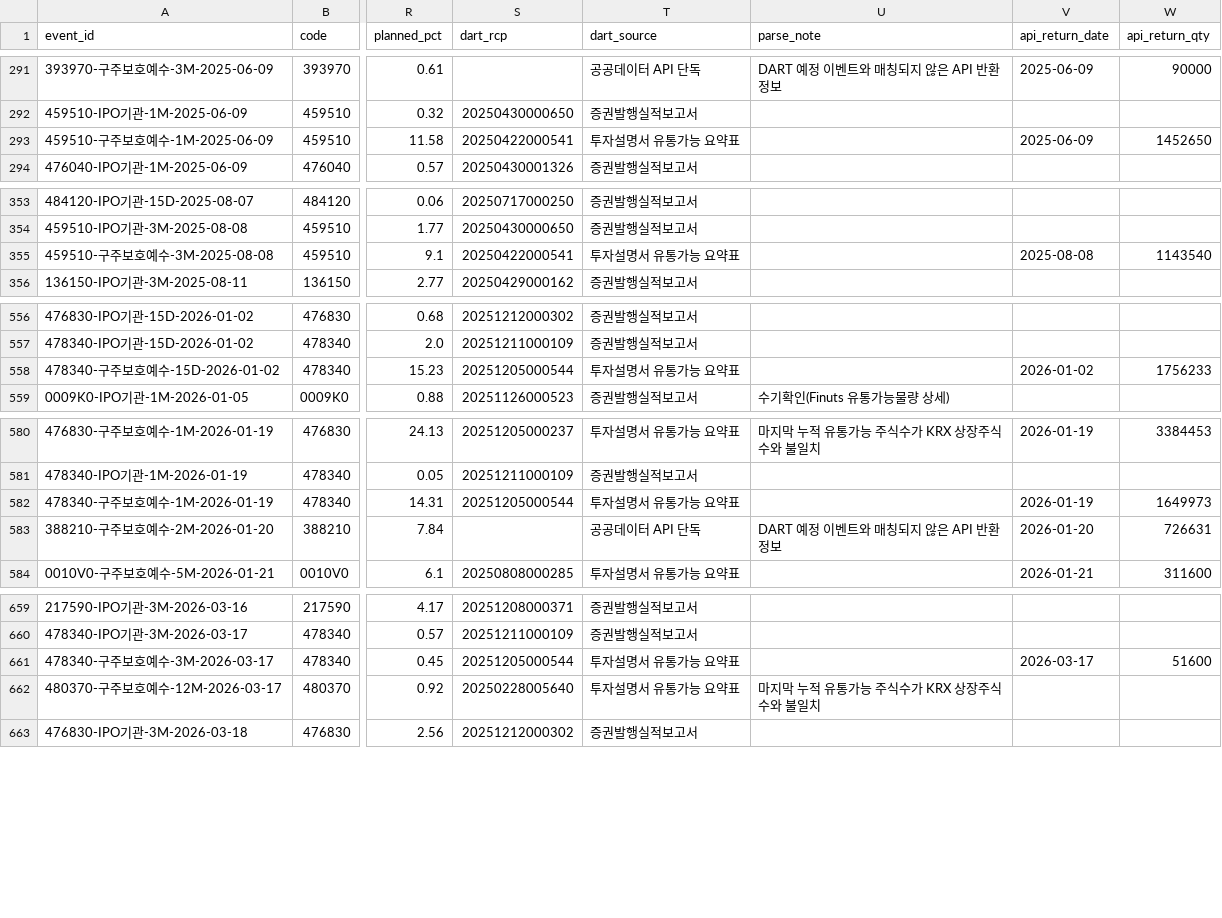
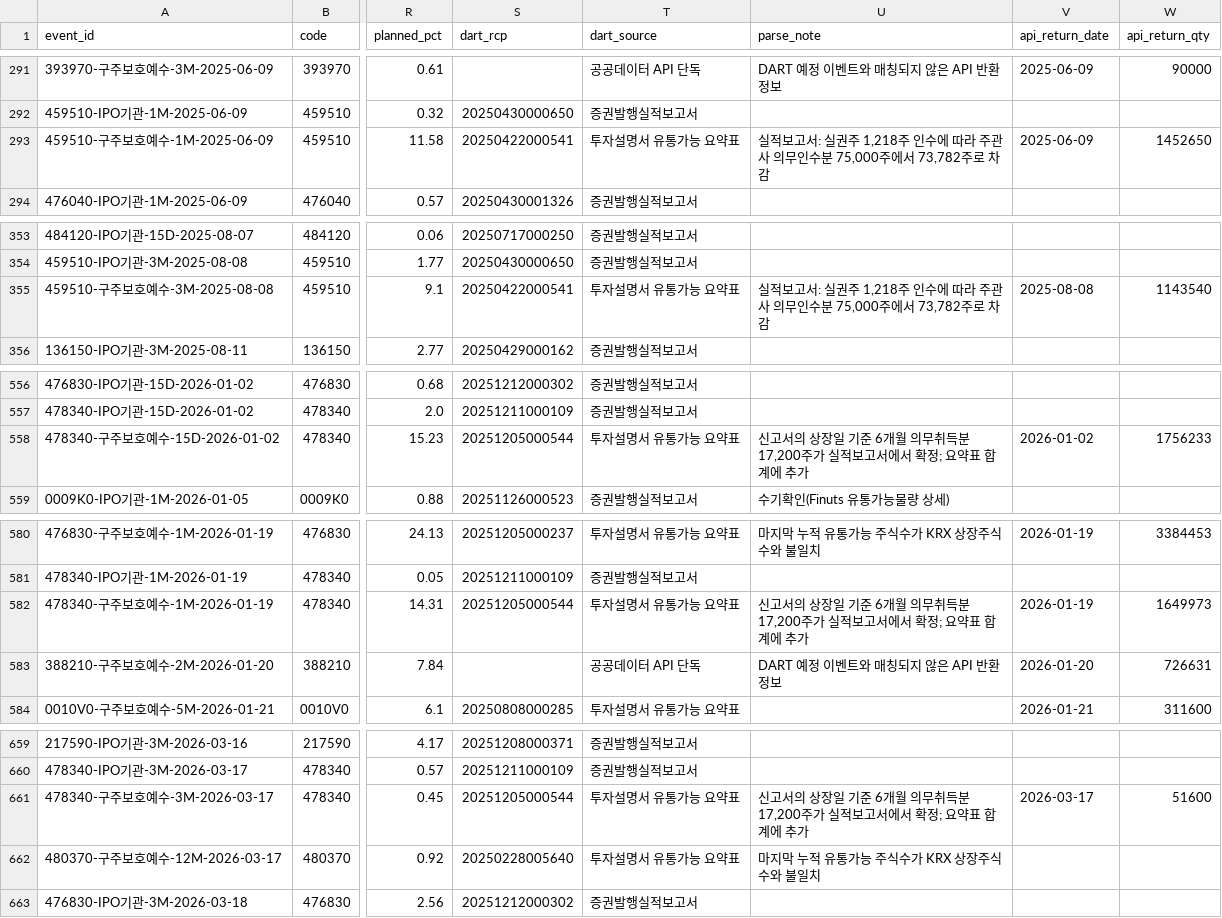
Before and after one commit to wjdwngkdsla-debug/invest-insight, a CSV file: data/lockup_admin.csv, drawn as a sheet; only a part is shown, gaps mark what is left out; the diff covers the shown part only; the diff names each change by its address in the sheet, - before the commit and + after, or states it on an @@ line.

```diff
--- a/data/lockup_admin.csv
+++ b/data/lockup_admin.csv
-U293 (parse_note): (empty)
+U293 (parse_note): 실적보고서: 실권주 1,218주 인수에 따라 주관사 의무인수분 75,000주에서 73,782주로 차감
-U355 (parse_note): (empty)
+U355 (parse_note): 실적보고서: 실권주 1,218주 인수에 따라 주관사 의무인수분 75,000주에서 73,782주로 차감
-U558 (parse_note): (empty)
+U558 (parse_note): 신고서의 상장일 기준 6개월 의무취득분 17,200주가 실적보고서에서 확정; 요약표 합계에 추가
-U582 (parse_note): (empty)
+U582 (parse_note): 신고서의 상장일 기준 6개월 의무취득분 17,200주가 실적보고서에서 확정; 요약표 합계에 추가
-U661 (parse_note): (empty)
+U661 (parse_note): 신고서의 상장일 기준 6개월 의무취득분 17,200주가 실적보고서에서 확정; 요약표 합계에 추가
```
Also changed, not shown: 20 edited cells elsewhere in this file, data/review_needed.csv, 14 other files.
